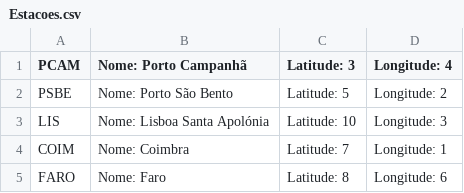
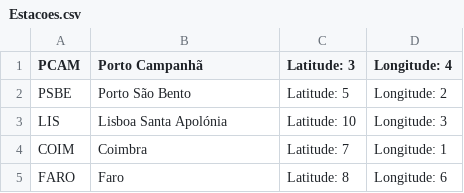
Before and after one commit to Camrov8/projectoAlgoritemia, a CSV file: Estacoes.csv, drawn as a sheet.

```diff
--- a/Estacoes.csv
+++ b/Estacoes.csv
@@ -1,5 +1,5 @@
-PCAM, Nome: Porto Campanhã, Latitude: 3, Longitude: 4
-PSBE, Nome: Porto São Bento, Latitude: 5, Longitude: 2
-LIS, Nome: Lisboa Santa Apolónia, Latitude: 10, Longitude: 3
-COIM, Nome: Coimbra, Latitude: 7, Longitude: 1
-FARO, Nome: Faro, Latitude: 8, Longitude: 6
+PCAM,Porto Campanhã, Latitude: 3, Longitude: 4
+PSBE,Porto São Bento, Latitude: 5, Longitude: 2
+LIS,Lisboa Santa Apolónia, Latitude: 10, Longitude: 3
+COIM,Coimbra, Latitude: 7, Longitude: 1
+FARO,Faro, Latitude: 8, Longitude: 6
```
Also changed, not shown: 2 other files.
